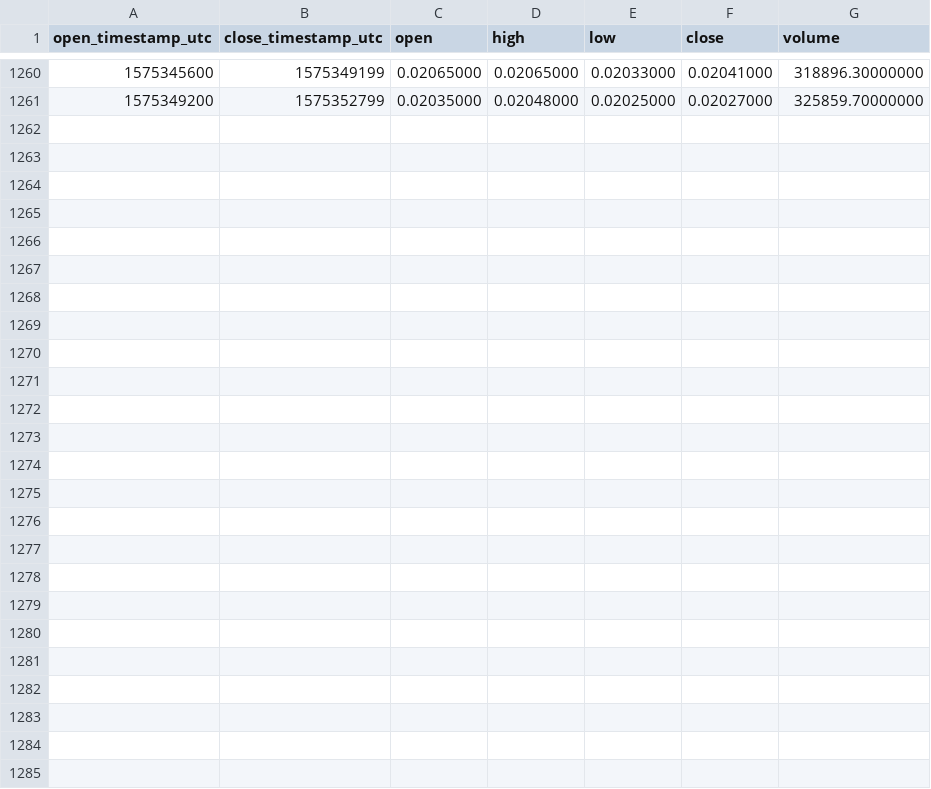
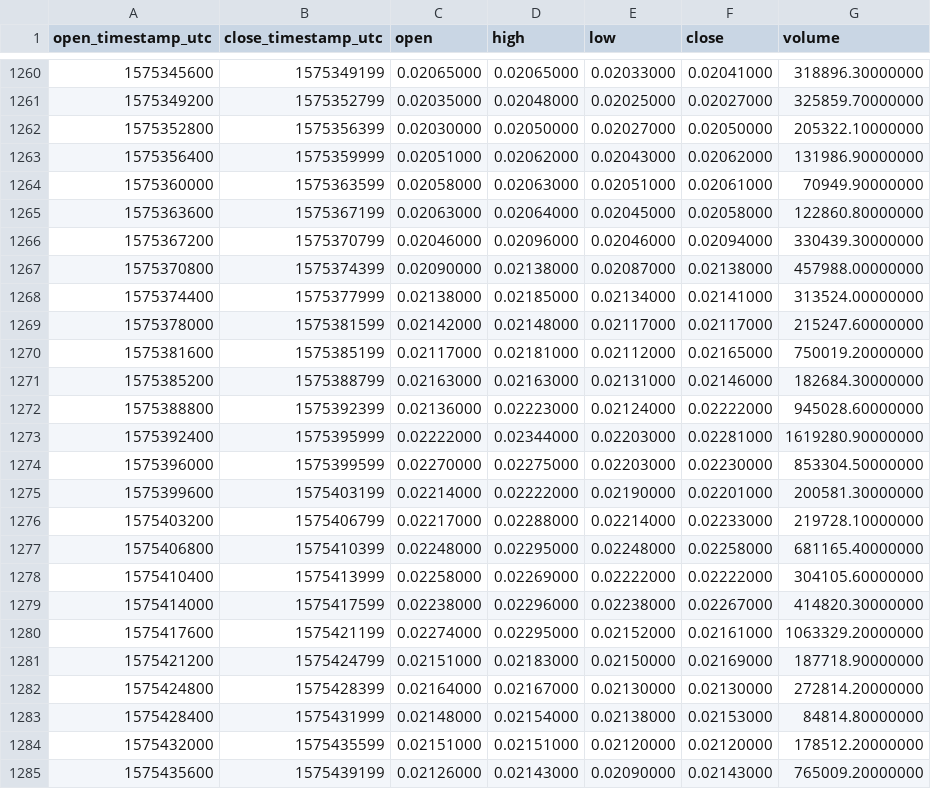
Before and after one commit to cryptobigbro/binance-NKNUSDT, a CSV file: binance-NKNUSDT-1h.csv, drawn as a sheet; only a part is shown, gaps mark what is left out; the diff names each change by its address in the sheet, - before the commit and + after, or states it on an @@ line.

Commit message:
Update OHLCV data.

```diff
--- a/binance-NKNUSDT-1h.csv
+++ b/binance-NKNUSDT-1h.csv
+row 1262: 1575352800 | 1575356399 | 0.02030000 | 0.02050000 | 0.02027000 | 0.02050000 | 205322.10000000
+row 1263: 1575356400 | 1575359999 | 0.02051000 | 0.02062000 | 0.02043000 | 0.02062000 | 131986.90000000
+row 1264: 1575360000 | 1575363599 | 0.02058000 | 0.02063000 | 0.02051000 | 0.02061000 | 70949.90000000
+row 1265: 1575363600 | 1575367199 | 0.02063000 | 0.02064000 | 0.02045000 | 0.02058000 | 122860.80000000
+row 1266: 1575367200 | 1575370799 | 0.02046000 | 0.02096000 | 0.02046000 | 0.02094000 | 330439.30000000
+row 1267: 1575370800 | 1575374399 | 0.02090000 | 0.02138000 | 0.02087000 | 0.02138000 | 457988.00000000
+row 1268: 1575374400 | 1575377999 | 0.02138000 | 0.02185000 | 0.02134000 | 0.02141000 | 313524.00000000
+row 1269: 1575378000 | 1575381599 | 0.02142000 | 0.02148000 | 0.02117000 | 0.02117000 | 215247.60000000
+row 1270: 1575381600 | 1575385199 | 0.02117000 | 0.02181000 | 0.02112000 | 0.02165000 | 750019.20000000
+row 1271: 1575385200 | 1575388799 | 0.02163000 | 0.02163000 | 0.02131000 | 0.02146000 | 182684.30000000
+row 1272: 1575388800 | 1575392399 | 0.02136000 | 0.02223000 | 0.02124000 | 0.02222000 | 945028.60000000
+row 1273: 1575392400 | 1575395999 | 0.02222000 | 0.02344000 | 0.02203000 | 0.02281000 | 1619280.90000000
+row 1274: 1575396000 | 1575399599 | 0.02270000 | 0.02275000 | 0.02203000 | 0.02230000 | 853304.50000000
+row 1275: 1575399600 | 1575403199 | 0.02214000 | 0.02222000 | 0.02190000 | 0.02201000 | 200581.30000000
+row 1276: 1575403200 | 1575406799 | 0.02217000 | 0.02288000 | 0.02214000 | 0.02233000 | 219728.10000000
+row 1277: 1575406800 | 1575410399 | 0.02248000 | 0.02295000 | 0.02248000 | 0.02258000 | 681165.40000000
+row 1278: 1575410400 | 1575413999 | 0.02258000 | 0.02269000 | 0.02222000 | 0.02222000 | 304105.60000000
+row 1279: 1575414000 | 1575417599 | 0.02238000 | 0.02296000 | 0.02238000 | 0.02267000 | 414820.30000000
+row 1280: 1575417600 | 1575421199 | 0.02274000 | 0.02295000 | 0.02152000 | 0.02161000 | 1063329.20000000
+row 1281: 1575421200 | 1575424799 | 0.02151000 | 0.02183000 | 0.02150000 | 0.02169000 | 187718.90000000
+row 1282: 1575424800 | 1575428399 | 0.02164000 | 0.02167000 | 0.02130000 | 0.02130000 | 272814.20000000
+row 1283: 1575428400 | 1575431999 | 0.02148000 | 0.02154000 | 0.02138000 | 0.02153000 | 84814.80000000
+row 1284: 1575432000 | 1575435599 | 0.02151000 | 0.02151000 | 0.02120000 | 0.02120000 | 178512.20000000
+row 1285: 1575435600 | 1575439199 | 0.02126000 | 0.02143000 | 0.02090000 | 0.02143000 | 765009.20000000
```
Also changed, not shown: binance-NKNUSDT-1d.csv.
